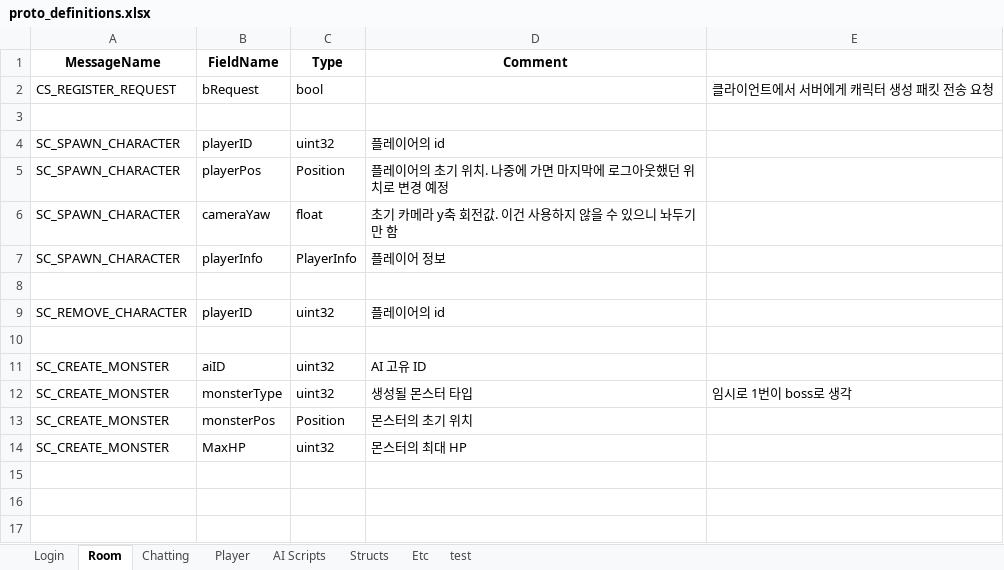
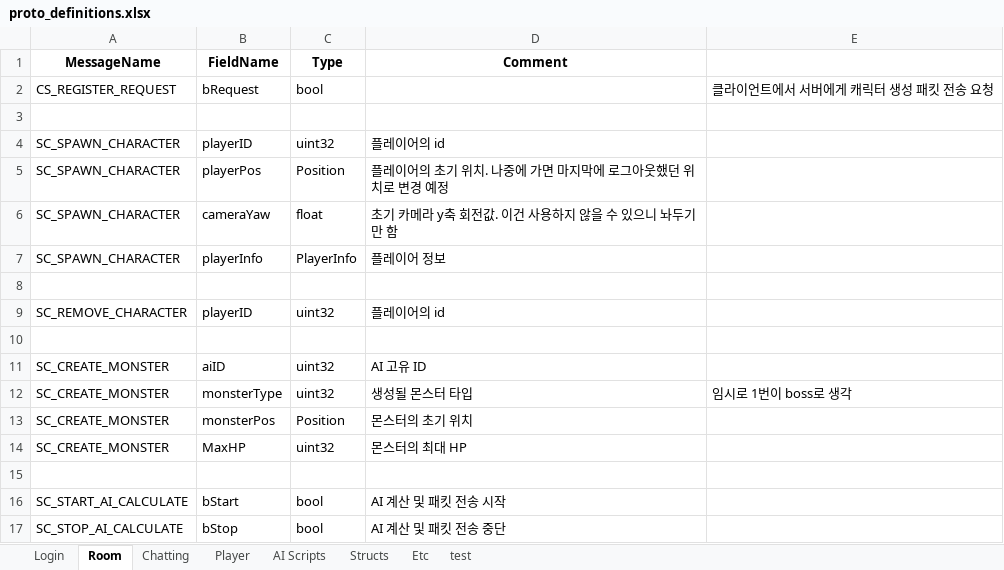
Before and after one commit to Temp20250404/APOMServer, an Excel workbook: AllInOneGenerator/proto_definitions.xlsx, sheet Room, drawn as a sheet; values as stored, in another font and other column widths than the file's, no borders; the diff names each change by its address in the sheet, - before the commit and + after, or states it on an @@ line.

```diff
--- a/AllInOneGenerator/proto_definitions.xlsx (sheet Room)
+++ b/AllInOneGenerator/proto_definitions.xlsx (sheet Room)
+row 15: (empty)
+row 16: SC_START_AI_CALCULATE | bStart | bool | AI 계산 및 패킷 전송 시작
+row 17: SC_STOP_AI_CALCULATE | bStop | bool | AI 계산 및 패킷 전송 중단
```
Also changed, not shown: sheet AI Scripts, sheet Player, 27 other files.
